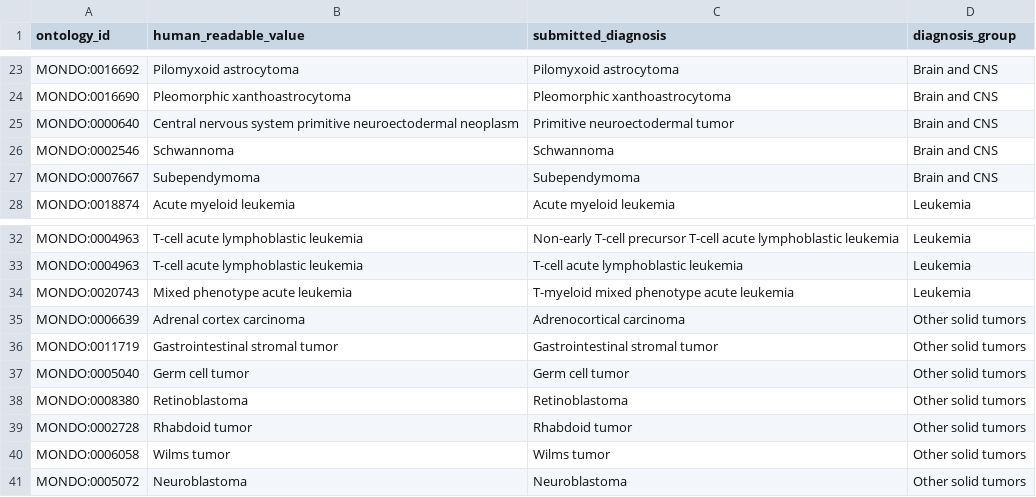
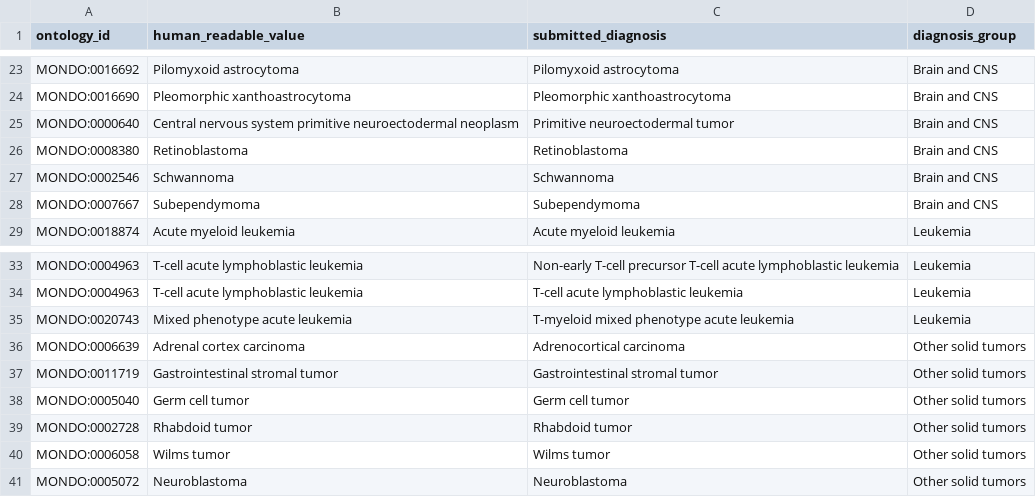
Before and after one commit to AlexsLemonade/scpca-paper-figures, a TSV file: sample-info/diagnosis-groupings.tsv, drawn as a sheet; only a part is shown, gaps mark what is left out; removed rows and columns are numbered as before the commit, all else as after; the diff names each change by its address in the sheet, - before the commit and + after, or states it on an @@ line.

Commit message:
move retinoblastoma not neuro

```diff
--- a/sample-info/diagnosis-groupings.tsv
+++ b/sample-info/diagnosis-groupings.tsv
+row 26: MONDO:0008380 | Retinoblastoma | Retinoblastoma | Brain and CNS
-row 38: MONDO:0008380 | Retinoblastoma | Retinoblastoma | Other solid tumors
```
Also changed, not shown: 1 other file.
